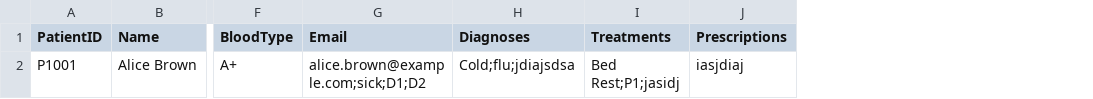
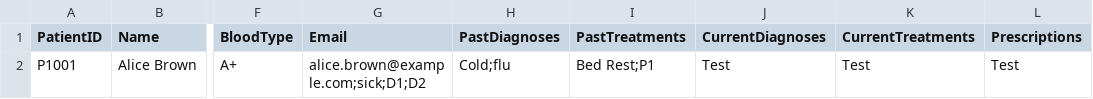
Before and after one commit to whoistotus/SC2002-HMS-Group-5, a CSV file: data/MedicalRecords.csv, drawn as a sheet; only a part is shown, gaps mark what is left out; removed rows and columns are numbered as before the commit, all else as after; the diff names each change by its address in the sheet, - before the commit and + after, or states it on an @@ line.

```diff
--- a/data/MedicalRecords.csv
+++ b/data/MedicalRecords.csv
-column H (Diagnoses), row 2: Cold;flu;jdiajsdsa
-column I (Treatments), row 2: Bed Rest;P1;jasidj
+column H (PastDiagnoses), row 2: Cold;flu
+column I (PastTreatments), row 2: Bed Rest;P1
+column J (CurrentDiagnoses), row 2: Test
+column K (CurrentTreatments), row 2: Test
-L2 (Prescriptions): iasjdiaj
+L2 (Prescriptions): Test
```
Also changed, not shown: 5 other files.
